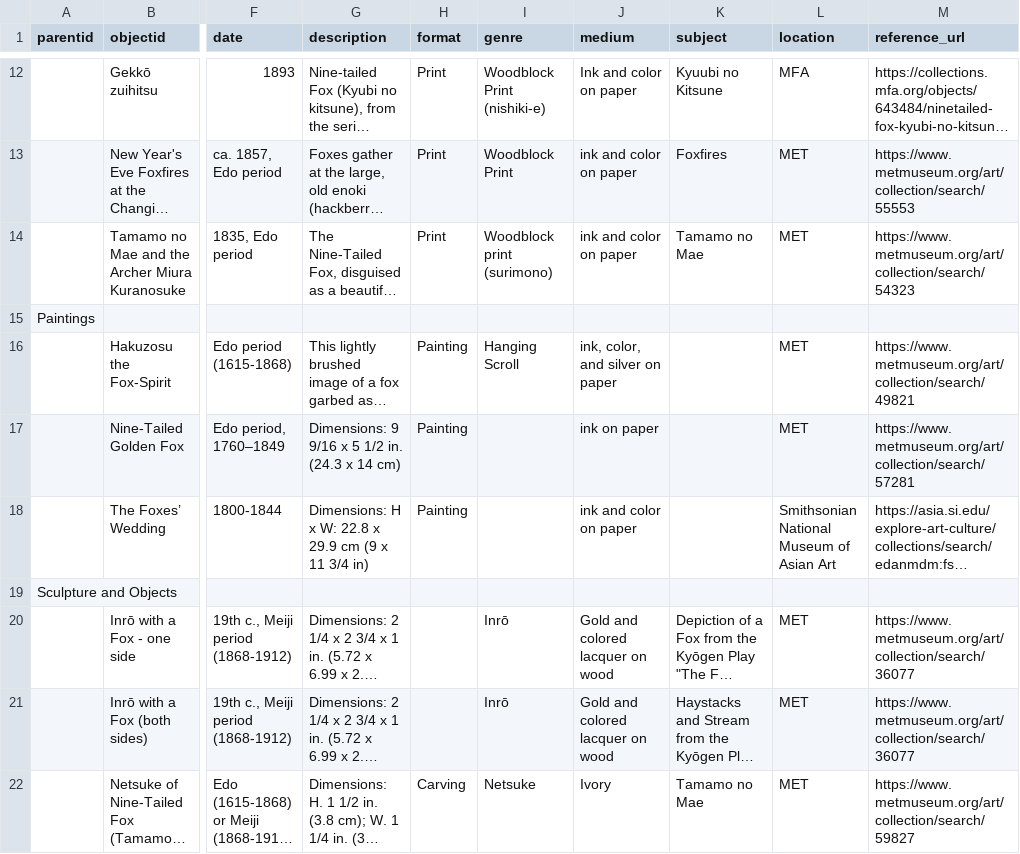
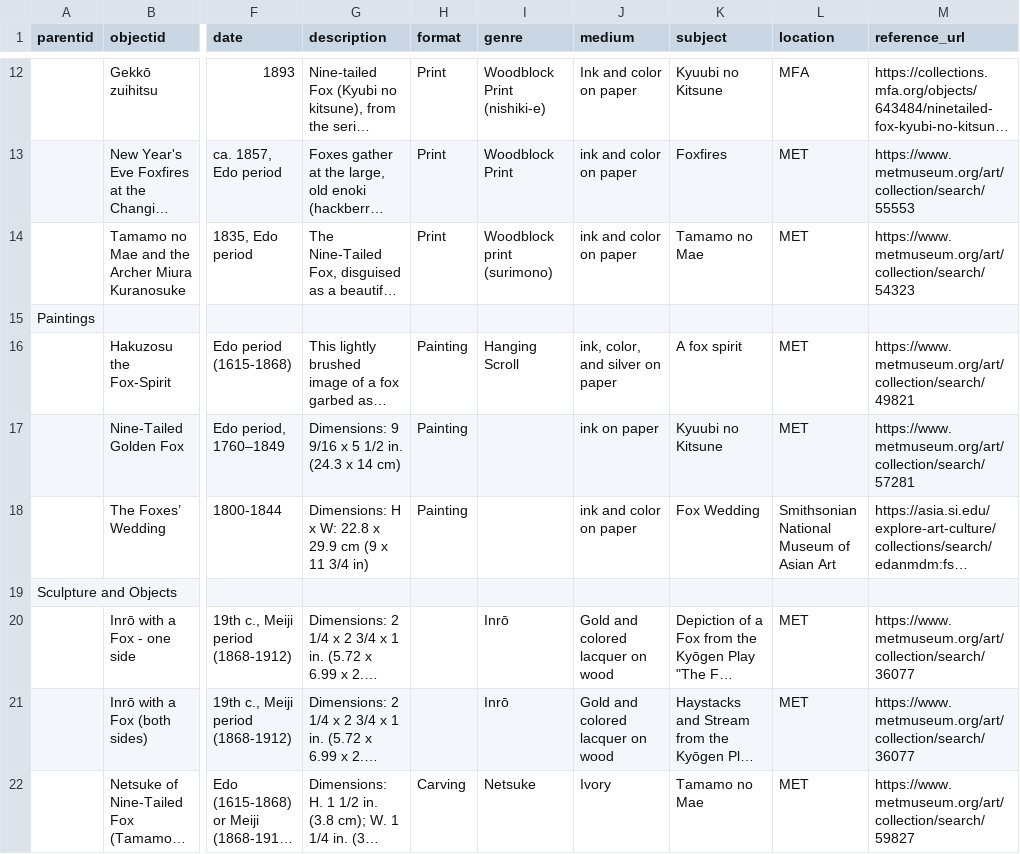
Before and after one commit to kellynj799-bit/Kitsune-Collection, a CSV file: _data/kitsune.csv, drawn as a sheet; only a part is shown, gaps mark what is left out; long unchanged cells end in …; the diff covers the shown part only; the diff names each change by its address in the sheet, - before the commit and + after, or states it on an @@ line.

Commit message:
Update kitsune.csv

```diff
--- a/_data/kitsune.csv
+++ b/_data/kitsune.csv
-K16 (subject): (empty)
+K16 (subject): A fox spirit
-K17 (subject): (empty)
+K17 (subject): Kyuubi no Kitsune
-K18 (subject): (empty)
+K18 (subject): Fox Wedding
```
Also changed, not shown: 7 edited cells elsewhere in this file.
